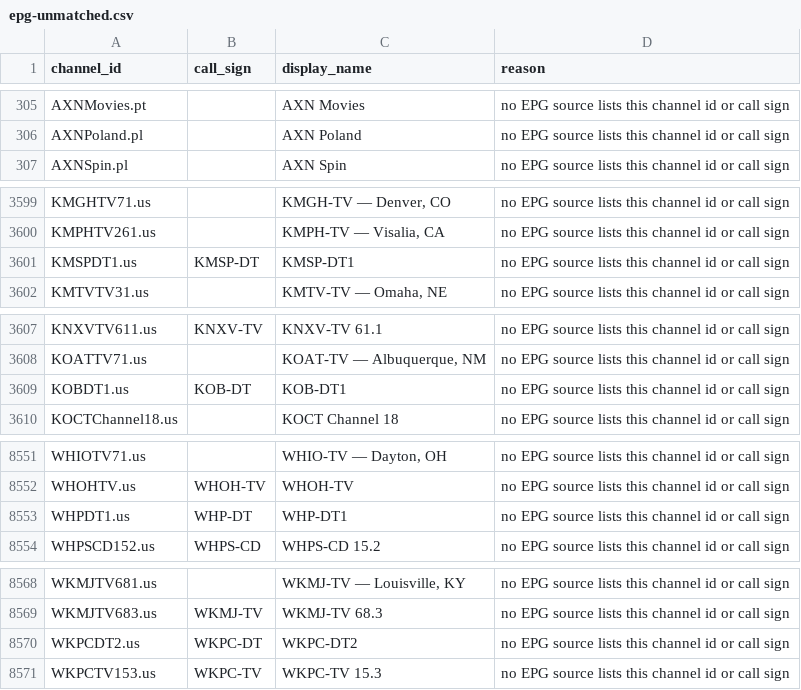
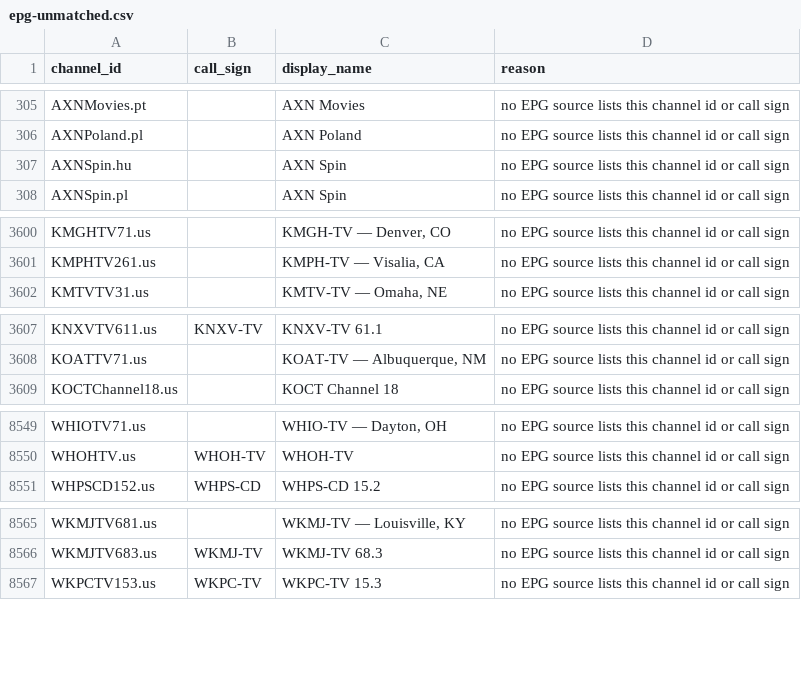
Before and after one commit to 7000premiumchannels/android-tv-guru-playlists, a CSV file: reports/epg-unmatched.csv, drawn as a sheet; only a part is shown, gaps mark what is left out; the diff covers the shown part only.

```diff
--- a/reports/epg-unmatched.csv
+++ b/reports/epg-unmatched.csv
@@ -306,2 +306,3 @@ AXNMovies.pt,,AXN Movies,no EPG source lists this channel id or call sign
 AXNPoland.pl,,AXN Poland,no EPG source lists this channel id or call sign
+AXNSpin.hu,,AXN Spin,no EPG source lists this channel id or call sign
 AXNSpin.pl,,AXN Spin,no EPG source lists this channel id or call sign
@@ -3600,3 +3601,2 @@ KMGHTV71.us,,"KMGH-TV — Denver, CO",no EPG source lists this channel id or cal
 KMPHTV261.us,,"KMPH-TV — Visalia, CA",no EPG source lists this channel id or call sign
-KMSPDT1.us,KMSP-DT,KMSP-DT1,no EPG source lists this channel id or call sign
 KMTVTV31.us,,"KMTV-TV — Omaha, NE",no EPG source lists this channel id or call sign
@@ -3608,3 +3608,2 @@ KNXVTV611.us,KNXV-TV,KNXV-TV 61.1,no EPG source lists this channel id or call si
 KOATTV71.us,,"KOAT-TV — Albuquerque, NM",no EPG source lists this channel id or call sign
-KOBDT1.us,KOB-DT,KOB-DT1,no EPG source lists this channel id or call sign
 KOCTChannel18.us,,KOCT Channel 18,no EPG source lists this channel id or call sign
@@ -8552,3 +8550,2 @@ WHIOTV71.us,,"WHIO-TV — Dayton, OH",no EPG source lists this channel id or cal
 WHOHTV.us,WHOH-TV,WHOH-TV,no EPG source lists this channel id or call sign
-WHPDT1.us,WHP-DT,WHP-DT1,no EPG source lists this channel id or call sign
 WHPSCD152.us,WHPS-CD,WHPS-CD 15.2,no EPG source lists this channel id or call sign
@@ -8569,3 +8566,2 @@ WKMJTV681.us,,"WKMJ-TV — Louisville, KY",no EPG source lists this channel id o
 WKMJTV683.us,WKMJ-TV,WKMJ-TV 68.3,no EPG source lists this channel id or call sign
-WKPCDT2.us,WKPC-DT,WKPC-DT2,no EPG source lists this channel id or call sign
 WKPCTV153.us,WKPC-TV,WKPC-TV 15.3,no EPG source lists this channel id or call sign
```
Also changed, not shown: 8 added rows and 11 removed rows elsewhere in this file, reports/epg-matches.csv, 5 other files.
